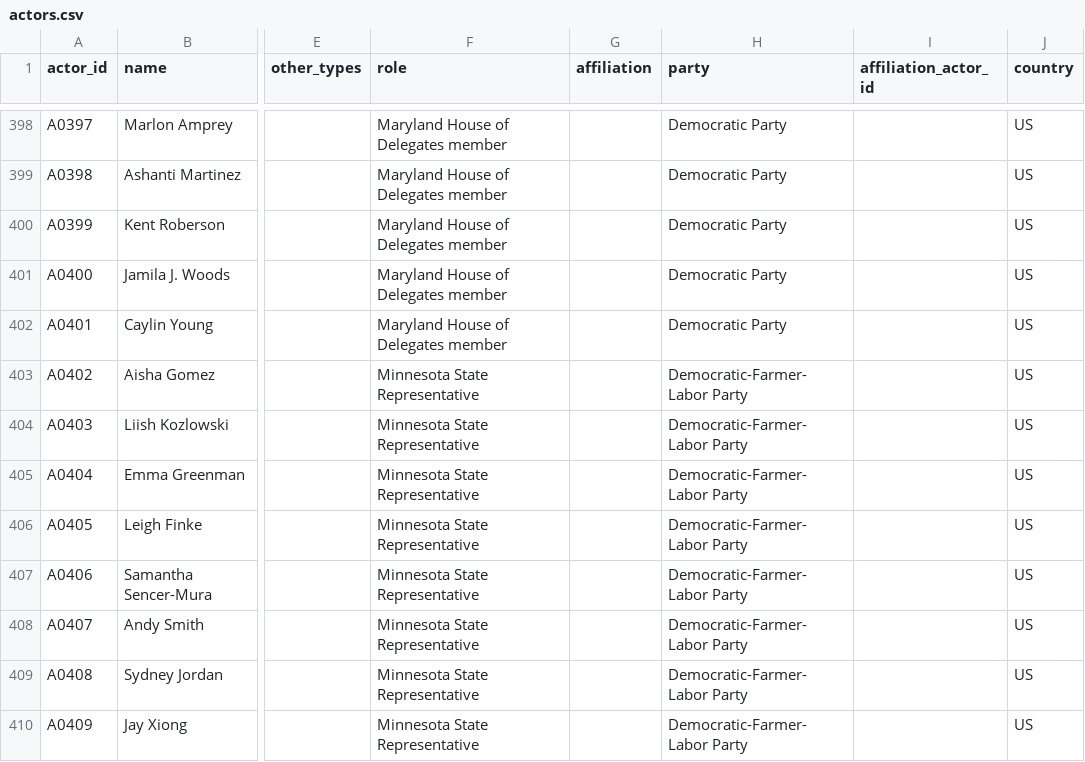
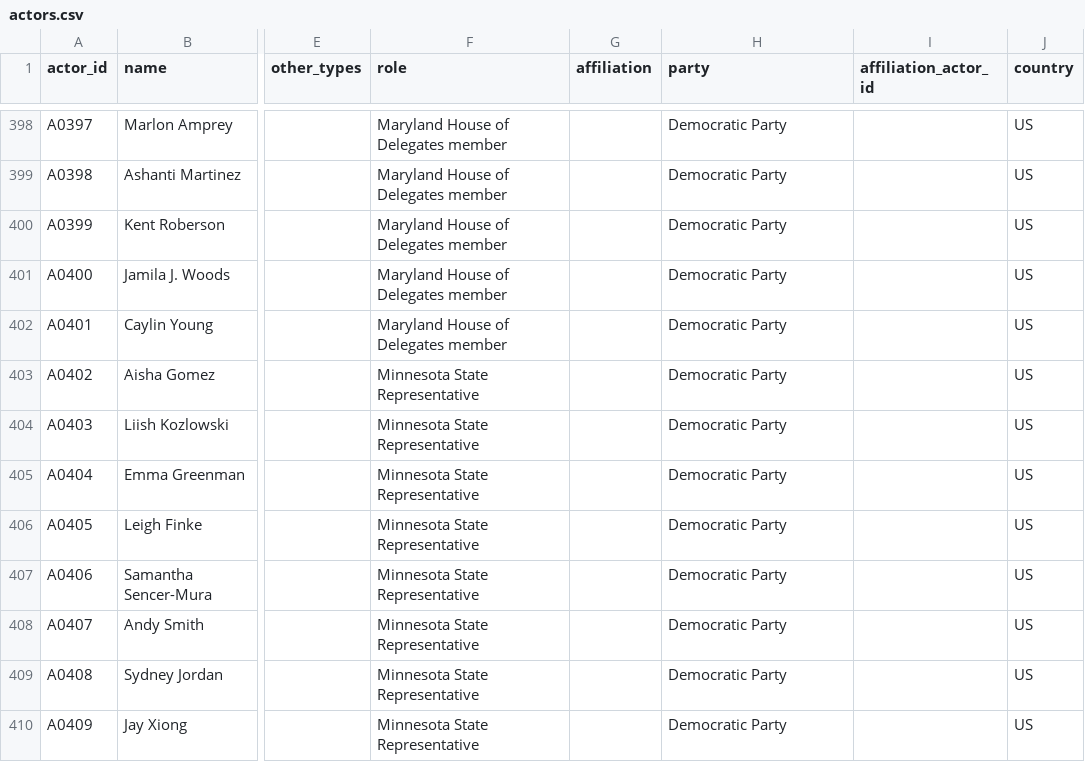
Before and after one commit to Egalitaristen/wealth-tax-database, a CSV file: data/us/actors.csv, drawn as a sheet; only a part is shown, gaps mark what is left out; the diff covers the shown part only; the diff names each change by its address in the sheet, - before the commit and + after, or states it on an @@ line.

```diff
--- a/data/us/actors.csv
+++ b/data/us/actors.csv
-H403:H410 (party): Democratic-Farmer-Labor Party
+H403:H410 (party): Democratic Party
```
Also changed, not shown: 2 removed rows and 10 edited cells elsewhere in this file, 17 other files.
